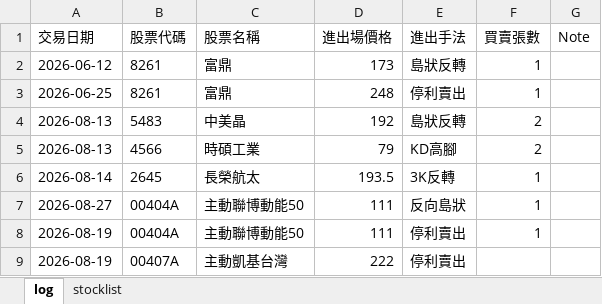
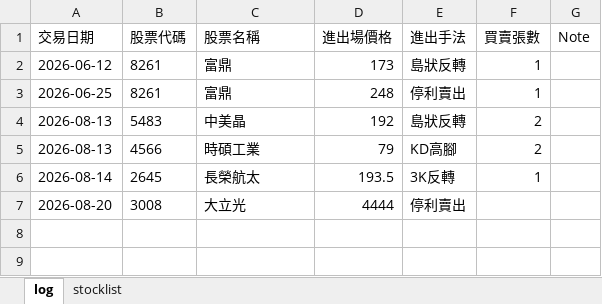
Before and after one commit to hueiling0310/stock-scanner, an Excel workbook: Trading Journal.xlsx, sheet log, drawn as a sheet; values as stored, in another font and other column widths than the file's, no borders; removed rows and columns are numbered as before the commit, all else as after; the diff names each change by its address in the sheet, - before the commit and + after, or states it on an @@ line.

Commit message:
Update Trading Journal.xlsx 2026-08-22 10:41:20

```diff
--- a/Trading Journal.xlsx (sheet log)
+++ b/Trading Journal.xlsx (sheet log)
-row 7: 2026-08-27 | 00404A | 主動聯博動能50 | 111 | 反向島狀 | 1
-row 8: 2026-08-19 | 00404A | 主動聯博動能50 | 111 | 停利賣出 | 1
-row 9: 2026-08-19 | 00407A | 主動凱基台灣 | 222 | 停利賣出
+row 7: 2026-08-20 | 3008 | 大立光 | 4444 | 停利賣出
```
